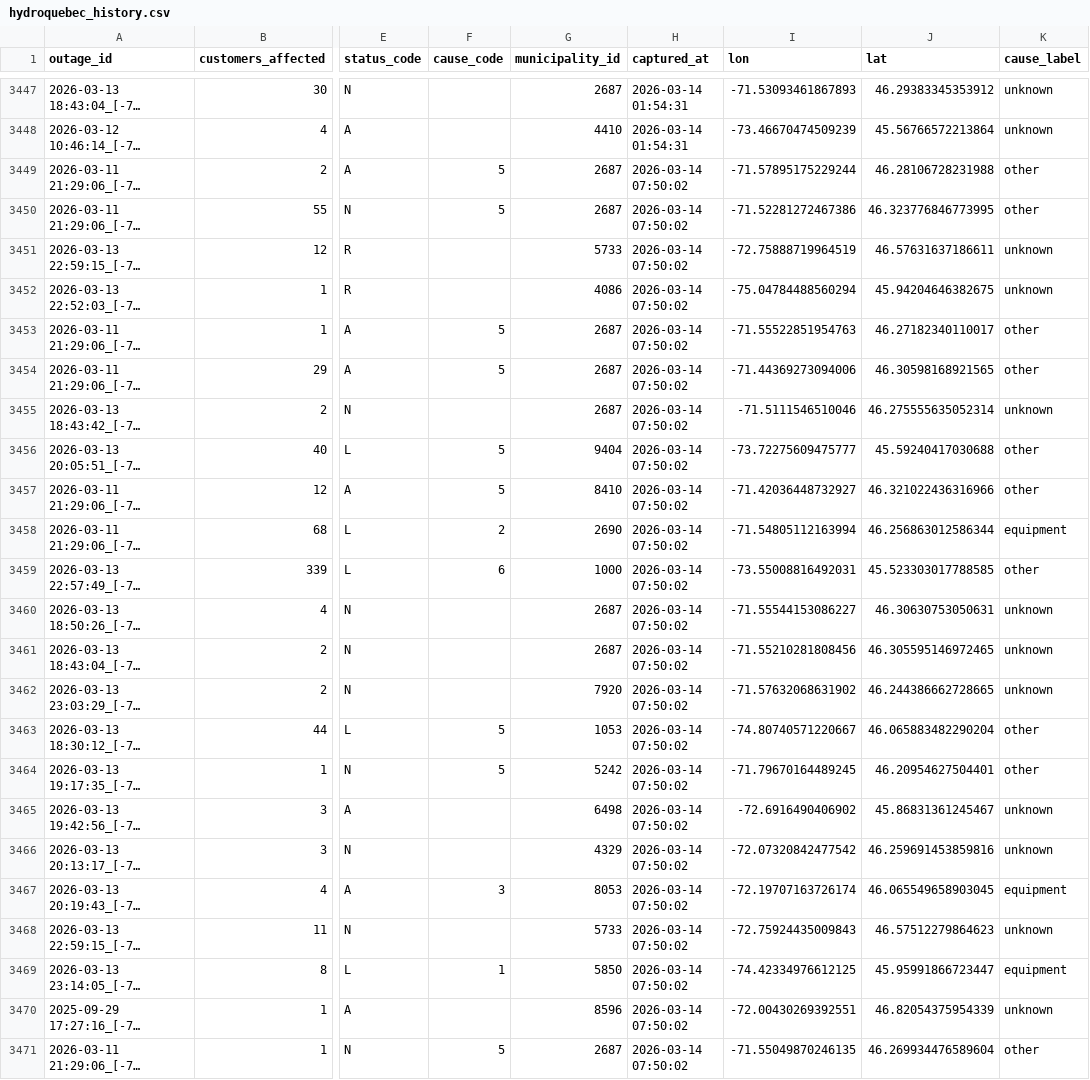
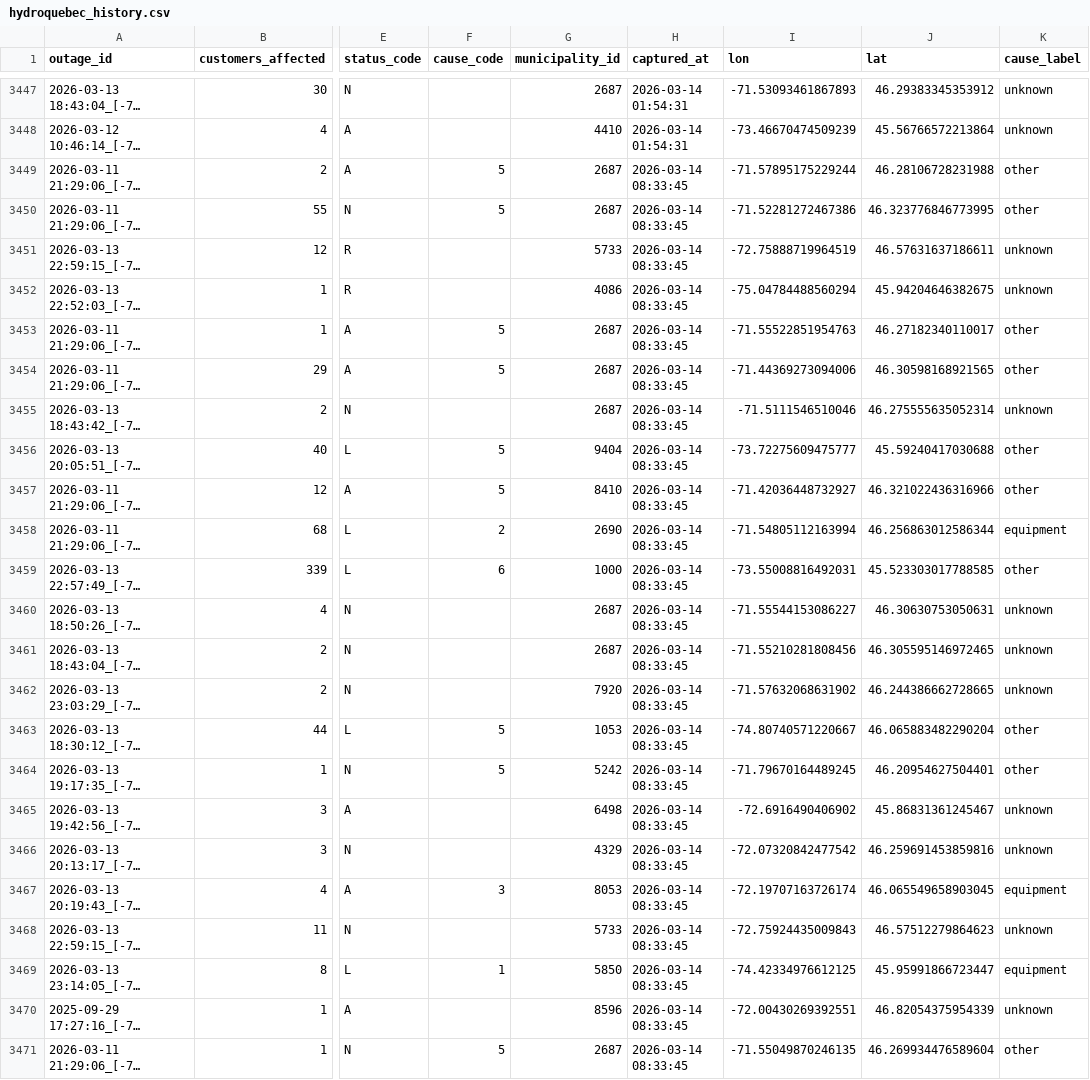
Before and after one commit to YannickBoily/ProjetHydro, a CSV file: hydroquebec_history.csv, drawn as a sheet; only a part is shown, gaps mark what is left out; long unchanged cells end in …; the diff names each change by its address in the sheet, - before the commit and + after, or states it on an @@ line.

```diff
--- a/hydroquebec_history.csv
+++ b/hydroquebec_history.csv
-H3449:H3471 (captured_at): 2026-03-14 07:50:02
+H3449:H3471 (captured_at): 2026-03-14 08:33:45
```
